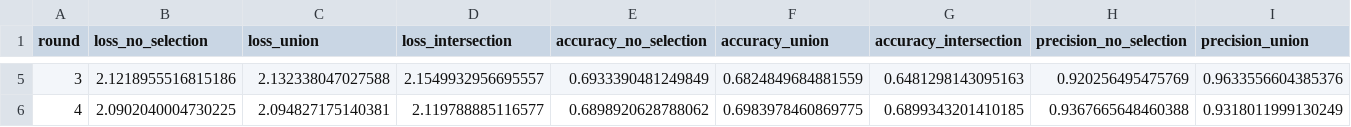
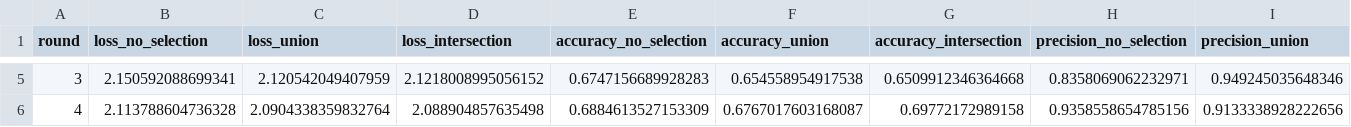
Before and after one commit to MatteoMendula/TruFLaaS, a CSV file: review/results/exp1/reduced_1/out.csv, drawn as a sheet; only a part is shown, gaps mark what is left out; the diff covers the shown part only; the diff names each change by its address in the sheet, - before the commit and + after, or states it on an @@ line.

```diff
--- a/review/results/exp1/reduced_1/out.csv
+++ b/review/results/exp1/reduced_1/out.csv
-B5 (loss_no_selection): 2.1218955516815186
+B5 (loss_no_selection): 2.150592088699341
-C5 (loss_union): 2.132338047027588
+C5 (loss_union): 2.120542049407959
-D5 (loss_intersection): 2.1549932956695557
+D5 (loss_intersection): 2.1218008995056152
-E5 (accuracy_no_selection): 0.6933390481249849
+E5 (accuracy_no_selection): 0.6747156689928283
-F5 (accuracy_union): 0.6824849684881559
+F5 (accuracy_union): 0.654558954917538
-G5 (accuracy_intersection): 0.6481298143095163
+G5 (accuracy_intersection): 0.6509912346364668
-H5 (precision_no_selection): 0.920256495475769
+H5 (precision_no_selection): 0.8358069062232971
-I5 (precision_union): 0.9633556604385376
+I5 (precision_union): 0.949245035648346
-B6 (loss_no_selection): 2.0902040004730225
+B6 (loss_no_selection): 2.113788604736328
-C6 (loss_union): 2.094827175140381
+C6 (loss_union): 2.0904338359832764
-D6 (loss_intersection): 2.119788885116577
+D6 (loss_intersection): 2.088904857635498
-E6 (accuracy_no_selection): 0.6898920628788062
+E6 (accuracy_no_selection): 0.6884613527153309
-F6 (accuracy_union): 0.6983978460869775
+F6 (accuracy_union): 0.6767017603168087
-G6 (accuracy_intersection): 0.6899343201410185
+G6 (accuracy_intersection): 0.69772172989158
-H6 (precision_no_selection): 0.9367665648460388
+H6 (precision_no_selection): 0.9358558654785156
-I6 (precision_union): 0.9318011999130249
+I6 (precision_union): 0.9133338928222656
```
Also changed, not shown: 122 edited cells elsewhere in this file, review/results/exp1/reduced_0.75/out.csv, review/results/exp1/reduced_0.9/out.csv, 23 other files.
